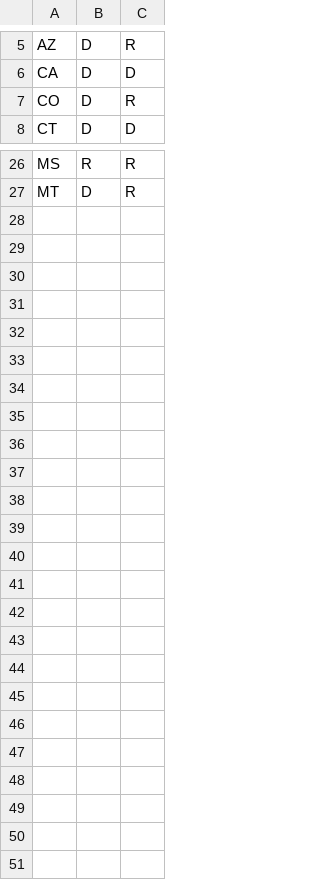
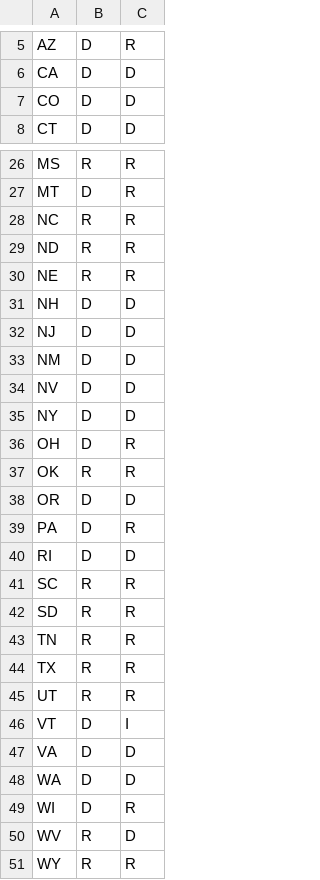
Before and after one commit to marselgray/senate_map, a CSV file: data/data.csv, drawn as a sheet; only a part is shown, gaps mark what is left out.

```diff
--- a/data/data.csv
+++ b/data/data.csv
@@ -6,3 +6,3 @@ AZ,D,R
 CA,D,D
-CO,D,R
+CO,D,D
 CT,D,D
@@ -27 +27,25 @@ MS,R,R
 MT,D,R
+NC,R,R
+ND,R,R
+NE,R,R
+NH,D,D
+NJ,D,D
+NM,D,D
+NV,D,D
+NY,D,D
+OH,D,R
+OK,R,R
+OR,D,D
+PA,D,R
+RI,D,D
+SC,R,R
+SD,R,R
+TN,R,R
+TX,R,R
+UT,R,R
+VT,D,I
+VA,D,D
+WA,D,D
+WI,D,R
+WV,R,D
+WY,R,R
```
Also changed, not shown: 2 other files.
